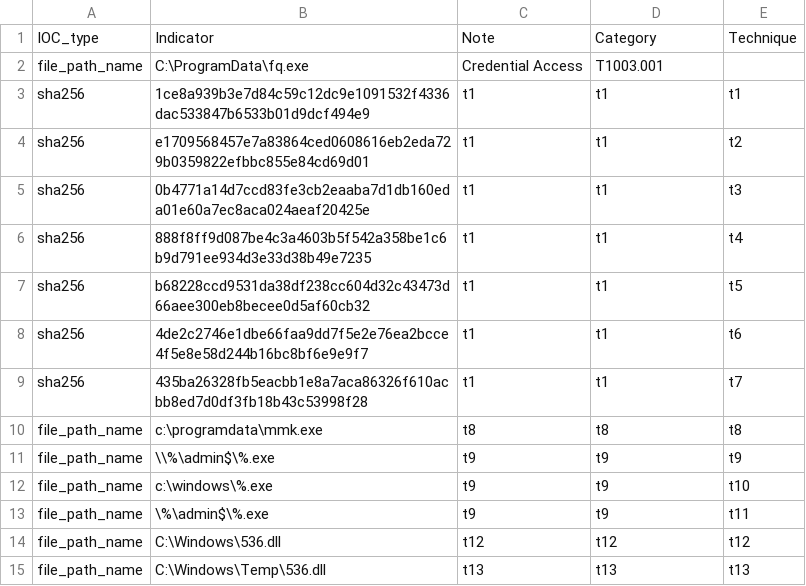
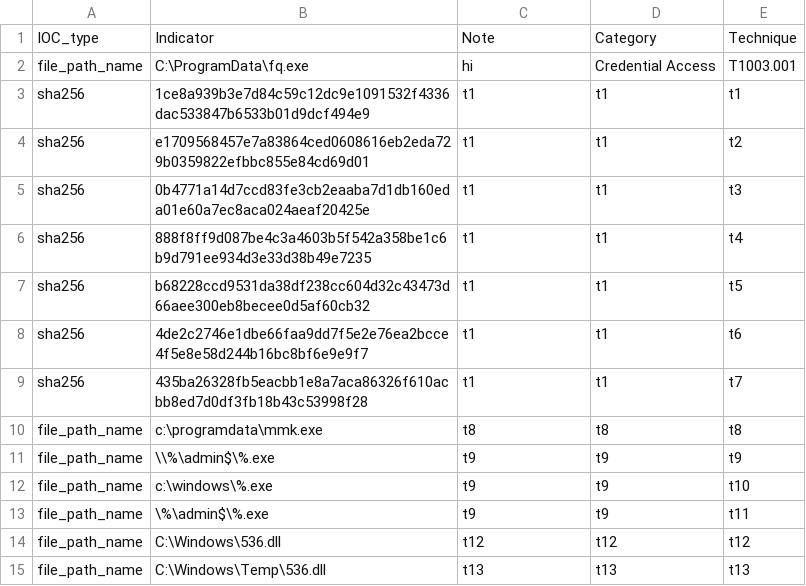
Before and after one commit to SophosRapidResponse/OSQuery, a CSV file: TTPs/REvil/iocs.csv, drawn as a sheet.

Commit message:
Update iocs.csv

```diff
--- a/TTPs/REvil/iocs.csv
+++ b/TTPs/REvil/iocs.csv
@@ -1,3 +1,3 @@
 IOC_type,Indicator,Note,Category,Technique
-file_path_name,C:\ProgramData\fq.exe,"Credential Access",T1003.001
+file_path_name,C:\ProgramData\fq.exe,hi,"Credential Access",T1003.001
 sha256,1ce8a939b3e7d84c59c12dc9e1091532f4336dac533847b6533b01d9dcf494e9,t1,t1,t1
```
